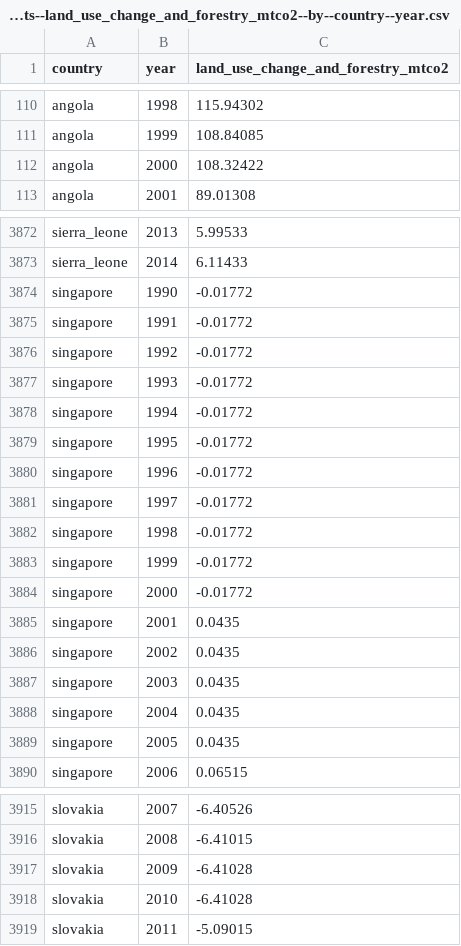
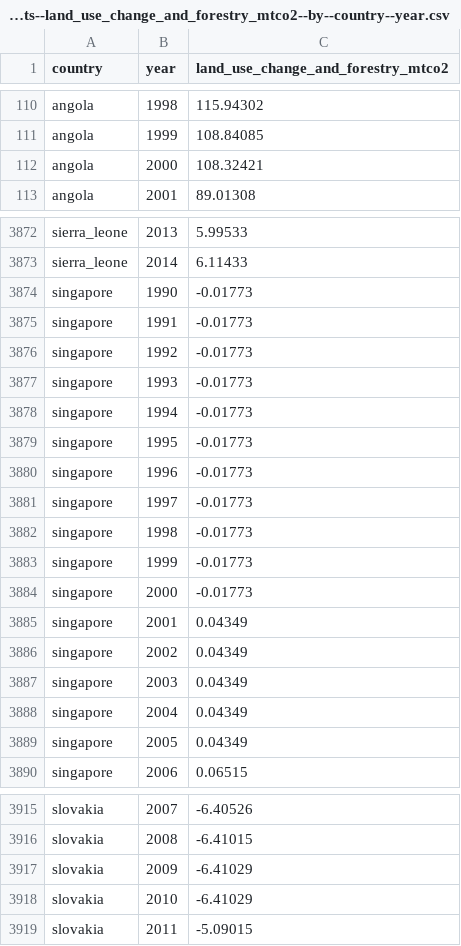
Before and after one commit to open-numbers/ddf--cait--historical_emissions, a CSV file: ddf--datapoints--land_use_change_and_forestry_mtco2--by--country--year.csv, drawn as a sheet; only a part is shown, gaps mark what is left out; the diff covers the shown part only.

```diff
--- a/ddf--datapoints--land_use_change_and_forestry_mtco2--by--country--year.csv
+++ b/ddf--datapoints--land_use_change_and_forestry_mtco2--by--country--year.csv
@@ -111,3 +111,3 @@ angola,1998,115.94302
 angola,1999,108.84085
-angola,2000,108.32422
+angola,2000,108.32421
 angola,2001,89.01308
@@ -3873,18 +3873,18 @@ sierra_leone,2013,5.99533
 sierra_leone,2014,6.11433
-singapore,1990,-0.01772
-singapore,1991,-0.01772
-singapore,1992,-0.01772
-singapore,1993,-0.01772
-singapore,1994,-0.01772
-singapore,1995,-0.01772
-singapore,1996,-0.01772
-singapore,1997,-0.01772
-singapore,1998,-0.01772
-singapore,1999,-0.01772
-singapore,2000,-0.01772
-singapore,2001,0.0435
-singapore,2002,0.0435
-singapore,2003,0.0435
-singapore,2004,0.0435
-singapore,2005,0.0435
+singapore,1990,-0.01773
+singapore,1991,-0.01773
+singapore,1992,-0.01773
+singapore,1993,-0.01773
+singapore,1994,-0.01773
+singapore,1995,-0.01773
+singapore,1996,-0.01773
+singapore,1997,-0.01773
+singapore,1998,-0.01773
+singapore,1999,-0.01773
+singapore,2000,-0.01773
+singapore,2001,0.04349
+singapore,2002,0.04349
+singapore,2003,0.04349
+singapore,2004,0.04349
+singapore,2005,0.04349
 singapore,2006,0.06515
@@ -3916,4 +3916,4 @@ slovakia,2007,-6.40526
 slovakia,2008,-6.41015
-slovakia,2009,-6.41028
-slovakia,2010,-6.41028
+slovakia,2009,-6.41029
+slovakia,2010,-6.41029
 slovakia,2011,-5.09015
```
Also changed, not shown: 9 edited cells elsewhere in this file, ddf--datapoints--agriculture_mtco2e--by--country--year.csv, ddf--datapoints--gdp_ppp_million_intl_2011--by--country--year.csv, 14 other files.
